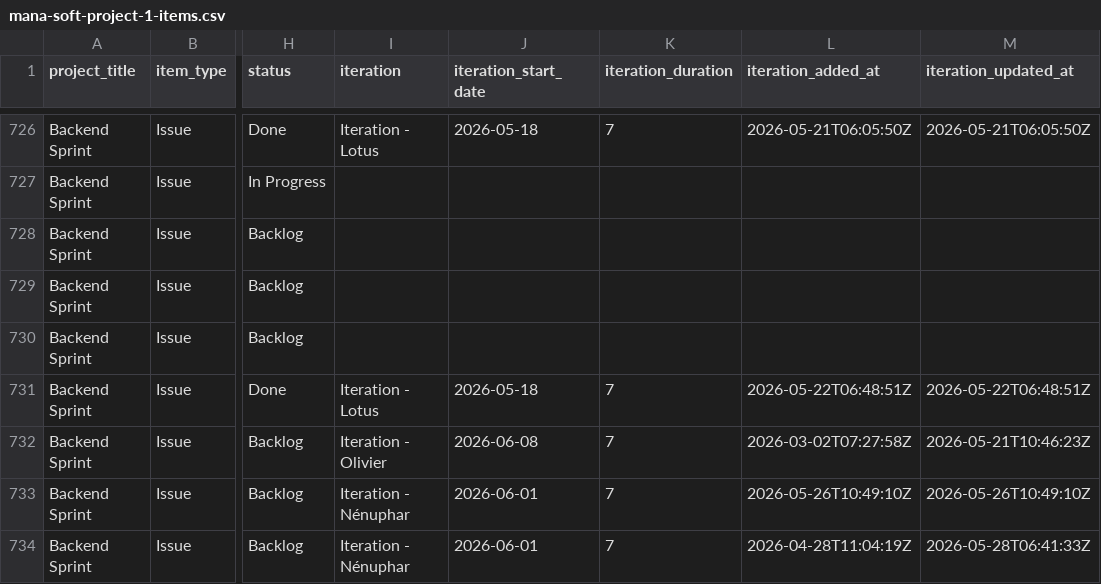
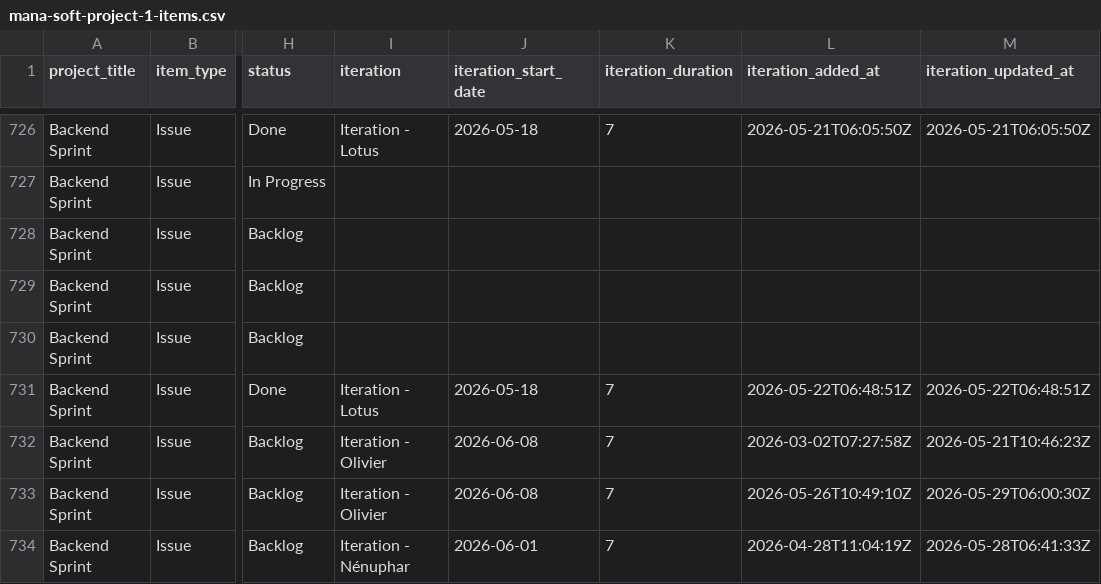
Before and after one commit to siven76/dev-dashboard, a CSV file: docs/briefs/mana-soft-project-1-items.csv, drawn as a sheet; only a part is shown, gaps mark what is left out; the diff names each change by its address in the sheet, - before the commit and + after, or states it on an @@ line.

```diff
--- a/docs/briefs/mana-soft-project-1-items.csv
+++ b/docs/briefs/mana-soft-project-1-items.csv
-I733 (iteration): Iteration - Nénuphar
+I733 (iteration): Iteration - Olivier
-J733 (iteration_start_date): 2026-06-01
+J733 (iteration_start_date): 2026-06-08
-M733 (iteration_updated_at): 2026-05-26T10:49:10Z
+M733 (iteration_updated_at): 2026-05-29T06:00:30Z
```
Also changed, not shown: 2 other files.
